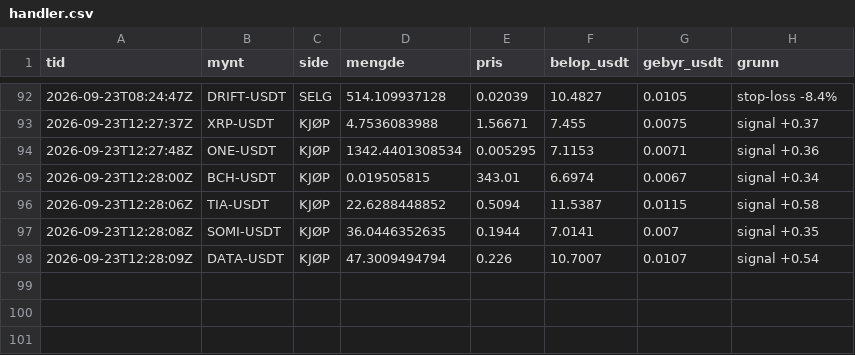
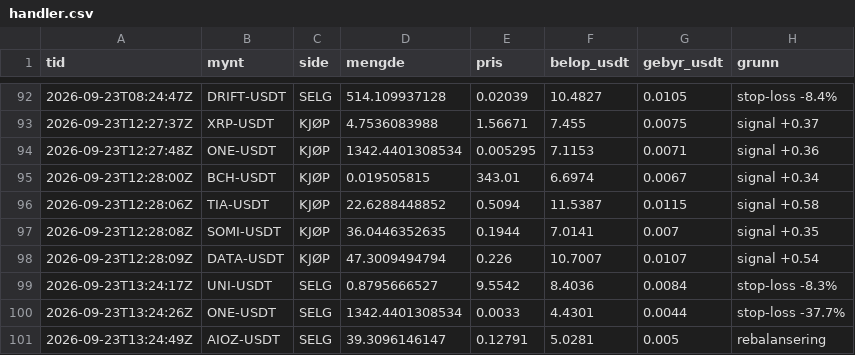
Before and after one commit to bjornandre-jpg/krypto-dashboard, a CSV file: state/krypto100/handler.csv, drawn as a sheet; only a part is shown, gaps mark what is left out.

```diff
--- a/state/krypto100/handler.csv
+++ b/state/krypto100/handler.csv
@@ -98 +98,4 @@ tid,mynt,side,mengde,pris,belop_usdt,gebyr_usdt,grunn
 2026-09-23T12:28:09Z,DATA-USDT,KJØP,47.3009494794,0.226,10.7007,0.0107,signal +0.54
+2026-09-23T13:24:17Z,UNI-USDT,SELG,0.8795666527,9.5542,8.4036,0.0084,stop-loss -8.3%
+2026-09-23T13:24:26Z,ONE-USDT,SELG,1342.4401308534,0.0033,4.4301,0.0044,stop-loss -37.7%
+2026-09-23T13:24:49Z,AIOZ-USDT,SELG,39.3096146147,0.12791,5.0281,0.005,rebalansering
```
Also changed, not shown: state/krypto100/signaler.csv, state/krypto50/handler.csv, 12 other files.
